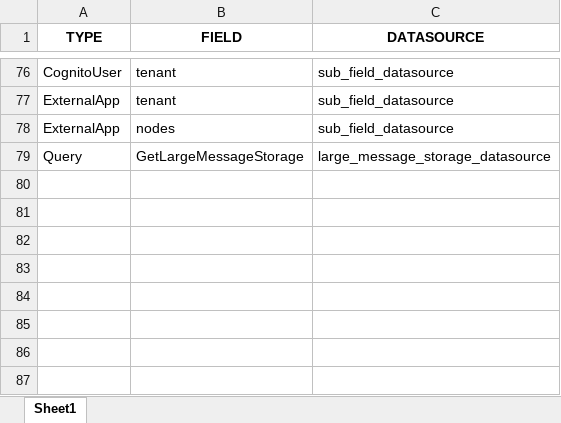
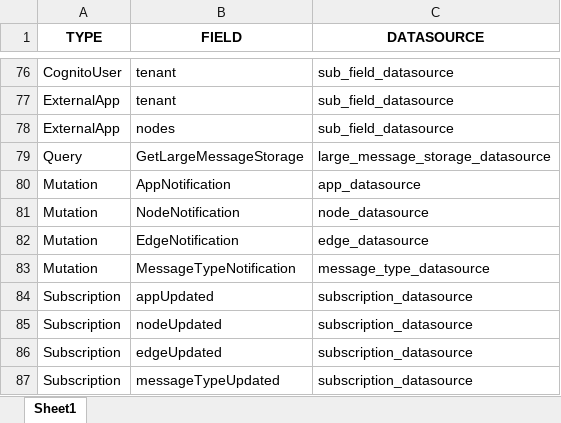
Before and after one commit to Echo-Stream/appsync, an Excel workbook: resolver_list.xlsx, sheet Sheet1, drawn as a sheet; only a part is shown, gaps mark what is left out; values as stored, in another font and other column widths than the file's, no borders; charts and pictures not drawn; the diff names each change by its address in the sheet, - before the commit and + after, or states it on an @@ line.

Commit message:
Update resolver_list

```diff
--- a/resolver_list.xlsx (sheet Sheet1)
+++ b/resolver_list.xlsx (sheet Sheet1)
+row 80: Mutation | AppNotification | app_datasource
+row 81: Mutation | NodeNotification | node_datasource
+row 82: Mutation | EdgeNotification | edge_datasource
+row 83: Mutation | MessageTypeNotification | message_type_datasource
+row 84: Subscription | appUpdated | subscription_datasource
+row 85: Subscription | nodeUpdated | subscription_datasource
+row 86: Subscription | edgeUpdated | subscription_datasource
+row 87: Subscription | messageTypeUpdated | subscription_datasource
```
Also changed, not shown: charts or pictures.
